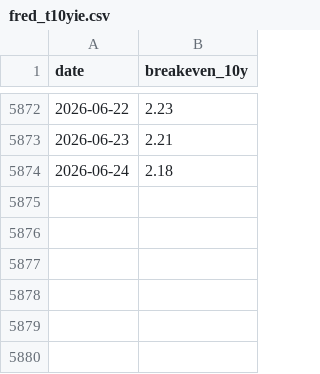
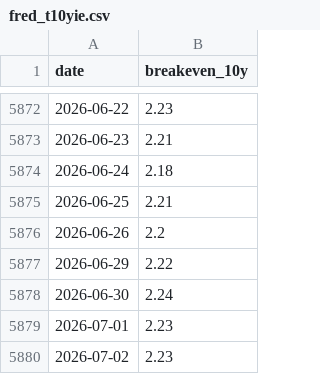
Before and after one commit to yunyunzhongpku/gold-reserves-dashboard, a CSV file: data/market/fred_t10yie.csv, drawn as a sheet; only a part is shown, gaps mark what is left out; the diff names each change by its address in the sheet, - before the commit and + after, or states it on an @@ line.

```diff
--- a/data/market/fred_t10yie.csv
+++ b/data/market/fred_t10yie.csv
+row 5875: 2026-06-25 | 2.21
+row 5876: 2026-06-26 | 2.2
+row 5877: 2026-06-29 | 2.22
+row 5878: 2026-06-30 | 2.24
+row 5879: 2026-07-01 | 2.23
+row 5880: 2026-07-02 | 2.23
```
Also changed, not shown: data/market/cftc_gold_cot.csv, data/market/fred_dfii10.csv, 2 other files.
